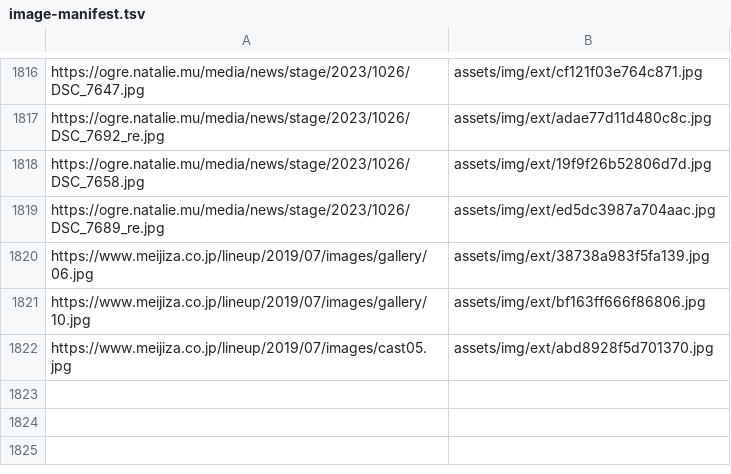
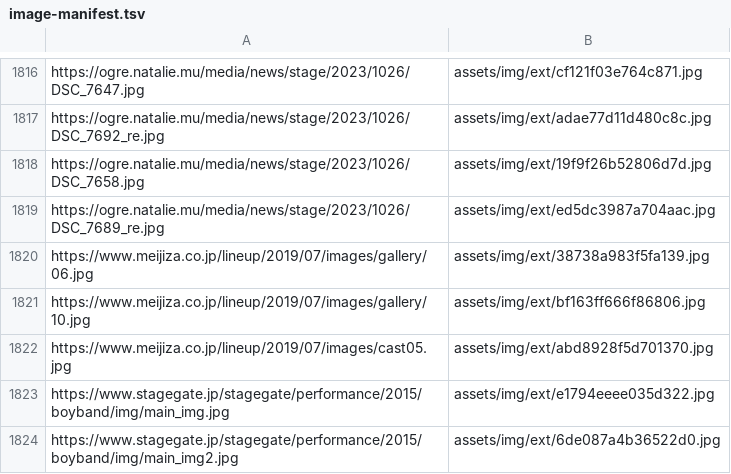
Before and after one commit to DAODAODAO-cmd/tonchan-archive, a TSV file: tools/image-manifest.tsv, drawn as a sheet; only a part is shown, gaps mark what is left out.

```diff
--- a/tools/image-manifest.tsv
+++ b/tools/image-manifest.tsv
@@ -1822 +1822,3 @@ https://www.meijiza.co.jp/lineup/2019/07/images/gallery/10.jpg	assets/img/ext/bf
 https://www.meijiza.co.jp/lineup/2019/07/images/cast05.jpg	assets/img/ext/abd8928f5d701370.jpg
+https://www.stagegate.jp/stagegate/performance/2015/boyband/img/main_img.jpg	assets/img/ext/e1794eeee035d322.jpg
+https://www.stagegate.jp/stagegate/performance/2015/boyband/img/main_img2.jpg	assets/img/ext/6de087a4b36522d0.jpg
```
Also changed, not shown: 4 other files.
